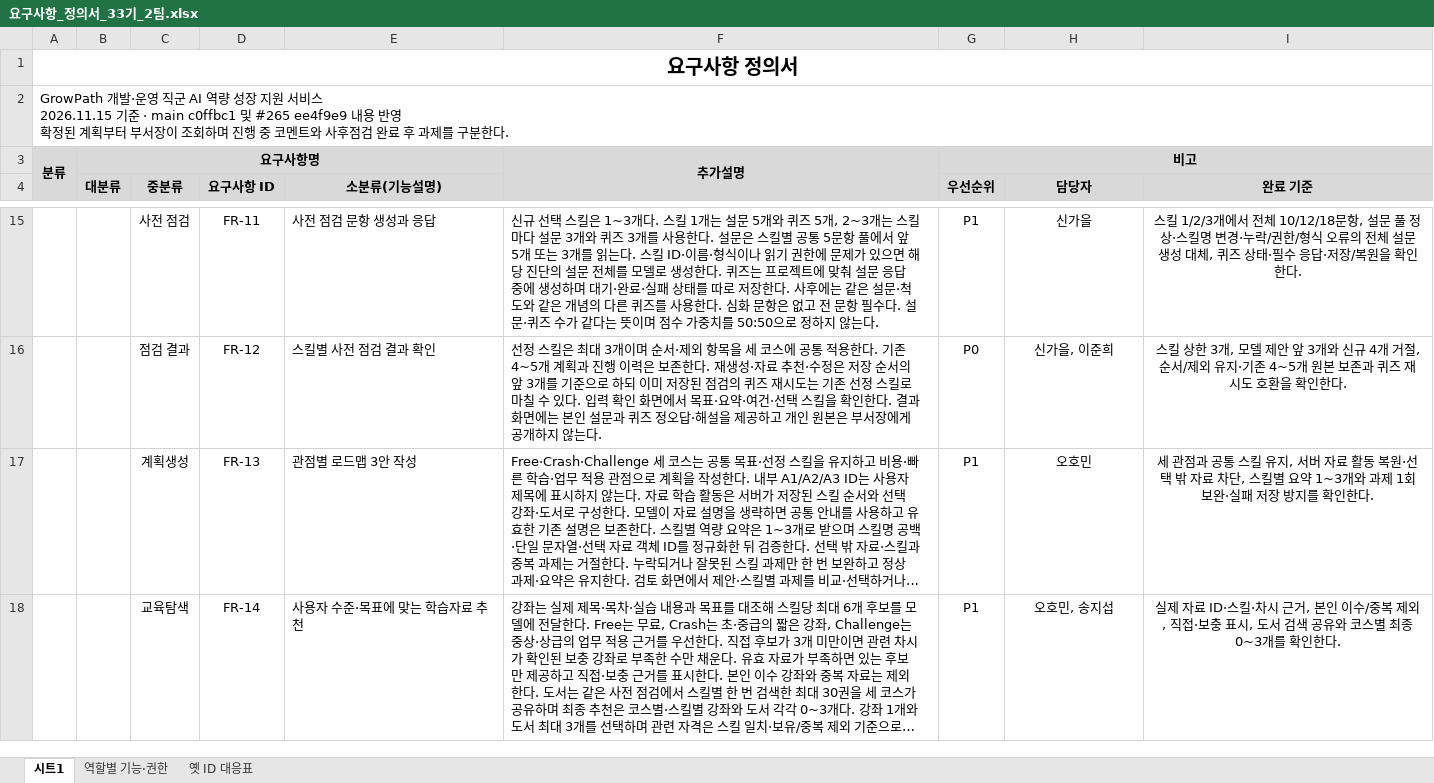
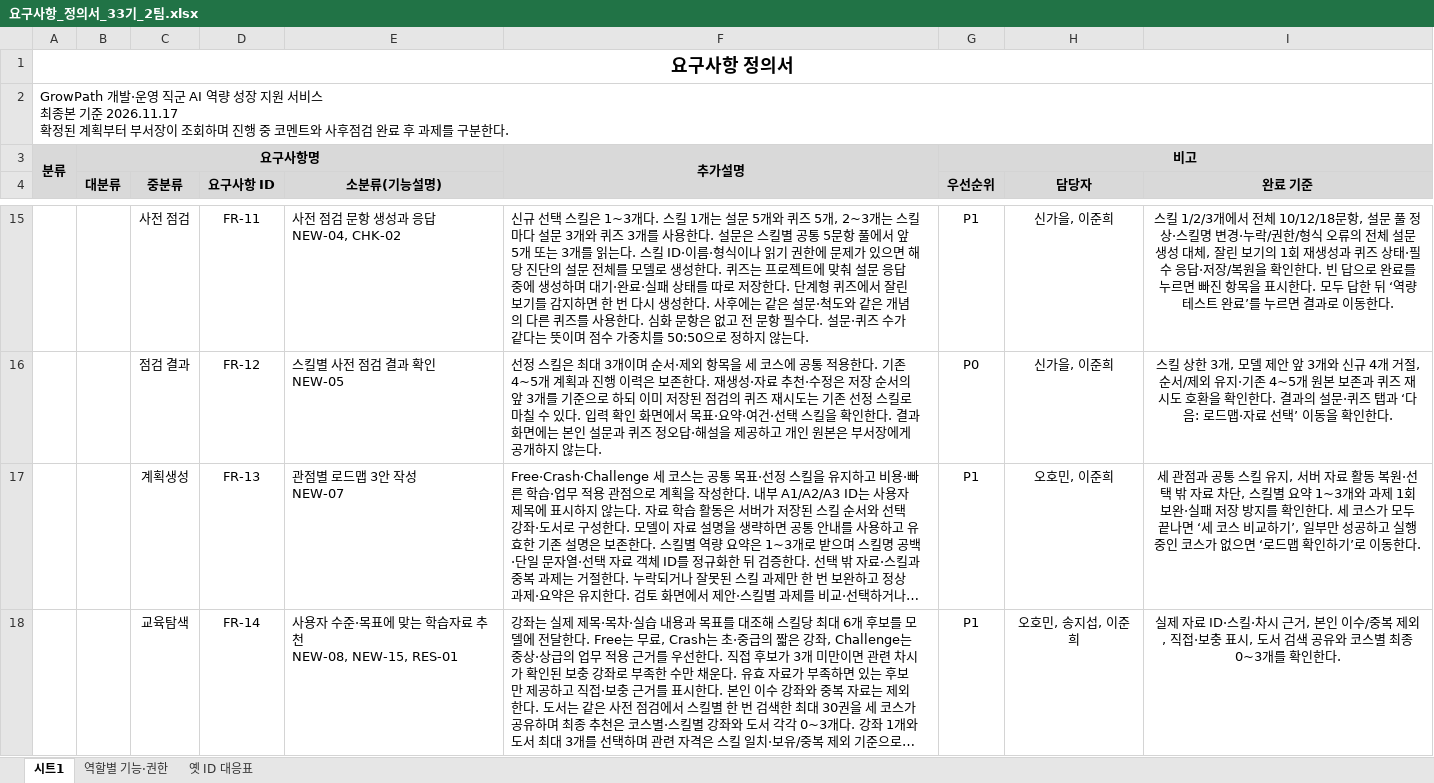
Before and after one commit to 20260528-skn-family-ai-33/SKN33-Final-2Team, an Excel workbook: docs/01_요구사항_정의서/요구사항_정의서_33기_2팀.xlsx, sheet 시트1, drawn as a sheet; only a part is shown, gaps mark what is left out; long unchanged cells end in …; values as stored, in another font and other column widths than the file's, no borders; ↵ is a line break in a cell; the diff covers the shown part only; the diff names each change by its address in the sheet, - before the commit and + after, or states it on an @@ line.

```diff
--- a/docs/01_요구사항_정의서/요구사항_정의서_33기_2팀.xlsx (sheet 시트1)
+++ b/docs/01_요구사항_정의서/요구사항_정의서_33기_2팀.xlsx (sheet 시트1)
@@ A1 text size: smaller @@
-A2: …서비스 ↵ 2026.11.15 기준 · main c0ffbc1 및 #265 ee4f9e9 내용 반영 ↵ 확정된…
+A2: …서비스 ↵ 최종본 기준 2026.11.17 ↵ 확정된…
-E15 (소분류(기능설명)): 사전 점검 문항 생성과 응답
+E15 (소분류(기능설명)): 사전 점검 문항 생성과 응답 ↵ NEW-04, CHK-02
-F15: …장한다. 사후에는…
+F15: …장한다. 단계형 퀴즈에서 잘린 보기를 감지하면 한 번 다시 생성한다. 사후에는…
-H15 (담당자): 신가을
+H15 (담당자): 신가을, 이준희
-I15 (완료 기준): …대체, 퀴즈 상태·필수 응답·저장/복원을 확인한다.
+I15 (완료 기준): …대체, 잘린 보기의 1회 재생성과 퀴즈 상태·필수 응답·저장/복원을 확인한다. 빈 답으로 완료를 누르면 빠진 항목을 표시한다. 모두 답한 뒤 ‘역량 테스트 완료’를 누르면 결과로 이동한다.
-E16 (소분류(기능설명)): 스킬별 사전 점검 결과 확인
+E16 (소분류(기능설명)): 스킬별 사전 점검 결과 확인 ↵ NEW-05
-I16 (완료 기준): …인한다.
+I16 (완료 기준): …인한다. 결과의 설문·퀴즈 탭과 ‘다음: 로드맵·자료 선택’ 이동을 확인한다.
-E17 (소분류(기능설명)): 관점별 로드맵 3안 작성
+E17 (소분류(기능설명)): 관점별 로드맵 3안 작성 ↵ NEW-07
-H17 (담당자): 오호민
+H17 (담당자): 오호민, 이준희
-I17 (완료 기준): …인한다.
+I17 (완료 기준): …인한다. 세 코스가 모두 끝나면 ‘세 코스 비교하기’, 일부만 성공하고 실행 중인 코스가 없으면 ‘로드맵 확인하기’로 이동한다.
-E18 (소분류(기능설명)): 사용자 수준·목표에 맞는 학습자료 추천
+E18 (소분류(기능설명)): 사용자 수준·목표에 맞는 학습자료 추천 ↵ NEW-08, NEW-15, RES-01
-H18 (담당자): 오호민, 송지섭
+H18 (담당자): 오호민, 송지섭, 이준희
```
Also changed, not shown: 1 added row, 3 removed rows and 96 edited cells elsewhere in this sheet, sheet 옛 ID 대응표, sheet 역할별 기능·권한, docs/02_WBS/WBS_33기_2팀.xlsx, 15 other files.
